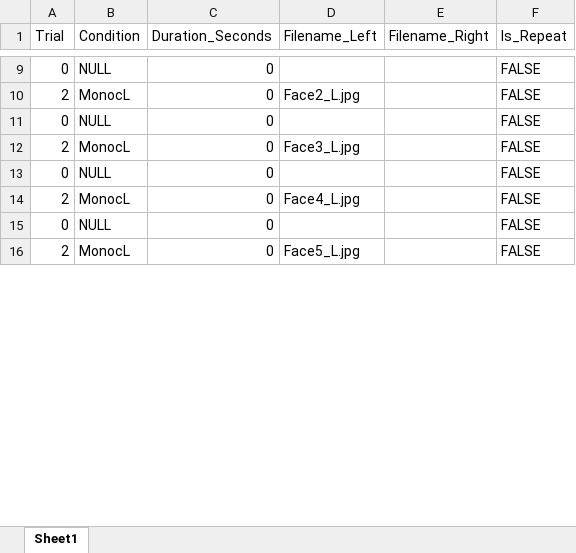
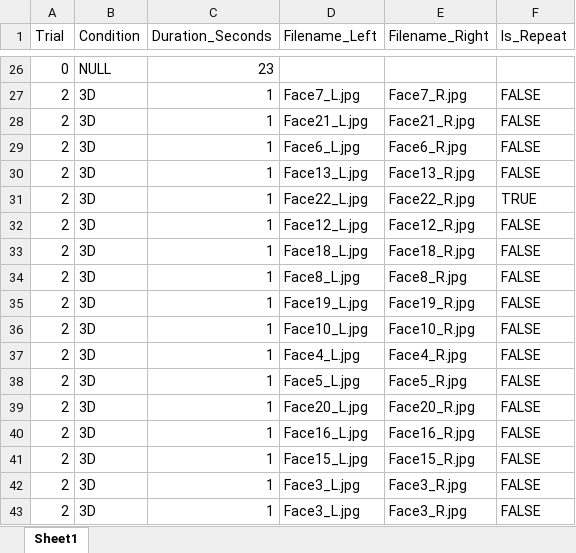
Before and after one commit to CulhamLab/fMRI_3DFaces_MD_2021, an Excel workbook: Experiment/Orders_PILOT/PAR01_RUN01.xlsx, sheet Sheet1, drawn as a sheet; only a part is shown, gaps mark what is left out; values as stored, in another font and other column widths than the file's, no cell formats; removed rows and columns are numbered as before the commit, all else as after; the diff covers the shown part only; the diff names each change by its address in the sheet, - before the commit and + after, or states it on an @@ line.

```diff
--- a/Experiment/Orders_PILOT/PAR01_RUN01.xlsx (sheet Sheet1)
+++ b/Experiment/Orders_PILOT/PAR01_RUN01.xlsx (sheet Sheet1)
-C26 (Duration_Seconds): 0
+C26 (Duration_Seconds): 23
-F26 (Is_Repeat): FALSE
+F26 (Is_Repeat): (empty)
+row 27: 2 | 3D | 1 | Face7_L.jpg | Face7_R.jpg | FALSE
-B28 (Condition): MonocL
+B28 (Condition): 3D
-C28 (Duration_Seconds): 0
+C28 (Duration_Seconds): 1
-D28 (Filename_Left): Face2_L.jpg
+D28 (Filename_Left): Face21_L.jpg
-E28 (Filename_Right): (empty)
+E28 (Filename_Right): Face21_R.jpg
-row 11: 0 | NULL | 0 |  |  | FALSE
+row 29: 2 | 3D | 1 | Face6_L.jpg | Face6_R.jpg | FALSE
-B30 (Condition): MonocL
+B30 (Condition): 3D
-C30 (Duration_Seconds): 0
+C30 (Duration_Seconds): 1
-D30 (Filename_Left): Face3_L.jpg
+D30 (Filename_Left): Face13_L.jpg
-E30 (Filename_Right): (empty)
+E30 (Filename_Right): Face13_R.jpg
-row 13: 0 | NULL | 0 |  |  | FALSE
+row 31: 2 | 3D | 1 | Face22_L.jpg | Face22_R.jpg | TRUE
+row 32: 2 | 3D | 1 | Face12_L.jpg | Face12_R.jpg | FALSE
+row 33: 2 | 3D | 1 | Face18_L.jpg | Face18_R.jpg | FALSE
+row 34: 2 | 3D | 1 | Face8_L.jpg | Face8_R.jpg | FALSE
+row 35: 2 | 3D | 1 | Face19_L.jpg | Face19_R.jpg | FALSE
+row 36: 2 | 3D | 1 | Face10_L.jpg | Face10_R.jpg | FALSE
-B37 (Condition): MonocL
+B37 (Condition): 3D
-C37 (Duration_Seconds): 0
+C37 (Duration_Seconds): 1
-E37 (Filename_Right): (empty)
+E37 (Filename_Right): Face4_R.jpg
-row 15: 0 | NULL | 0 |  |  | FALSE
-B38 (Condition): MonocL
+B38 (Condition): 3D
-C38 (Duration_Seconds): 0
+C38 (Duration_Seconds): 1
-E38 (Filename_Right): (empty)
+E38 (Filename_Right): Face5_R.jpg
+row 39: 2 | 3D | 1 | Face20_L.jpg | Face20_R.jpg | FALSE
+row 40: 2 | 3D | 1 | Face16_L.jpg | Face16_R.jpg | FALSE
+row 41: 2 | 3D | 1 | Face15_L.jpg | Face15_R.jpg | FALSE
+row 42: 2 | 3D | 1 | Face3_L.jpg | Face3_R.jpg | FALSE
+row 43: 2 | 3D | 1 | Face3_L.jpg | Face3_R.jpg | FALSE
```
Also changed, not shown: 154 added rows, 7 removed rows, 1 moved row and 45 edited cells elsewhere in this sheet, cell formats, 7 other files.
